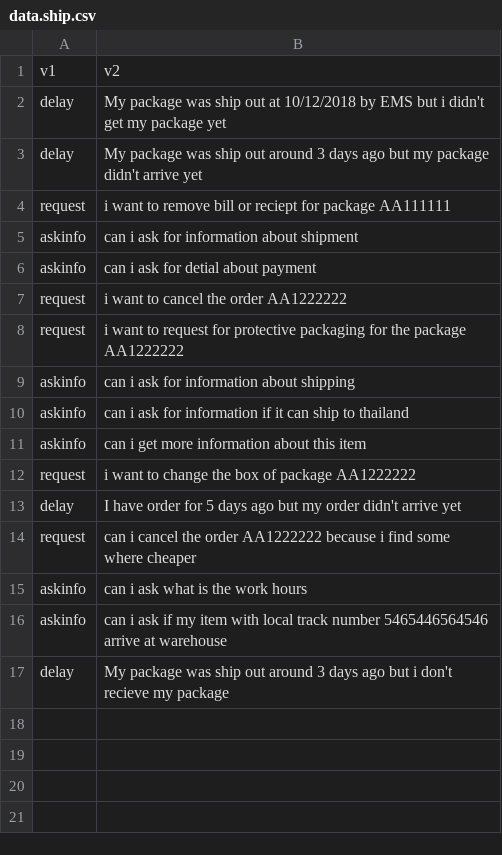
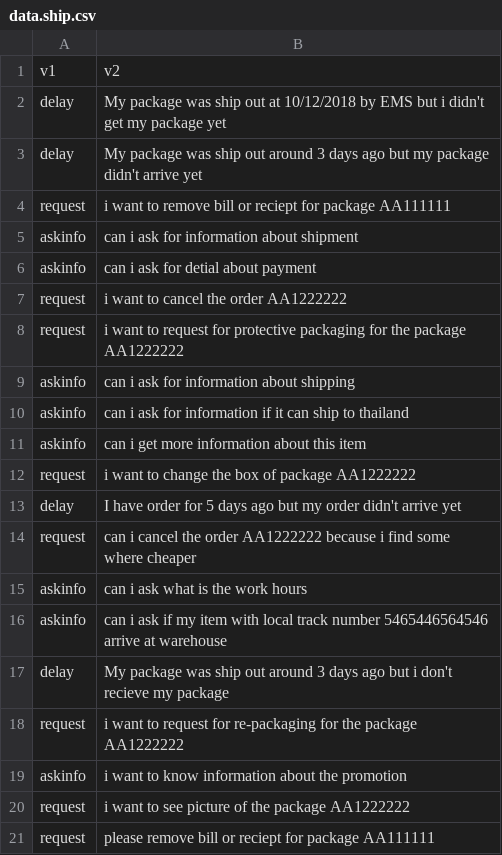
Before and after one commit to WuttipatNilsiri/textclassify, a CSV file: data/data.ship.csv, drawn as a sheet.

Commit message:
increase dataset

```diff
--- a/data/data.ship.csv
+++ b/data/data.ship.csv
@@ -17 +17,5 @@ askinfo,can i ask if my item with local track number 5465446564546 arrive at war
 delay,My package was ship out around 3 days ago but i don't recieve my package,,,
+request,i want to request for re-packaging for the package AA1222222,,,
+askinfo,i want to know information about the promotion,,,
+request,i want to see picture of the package AA1222222,,,
+request,please remove bill or reciept for package AA111111,,,
```
Also changed, not shown: 3 other files.
